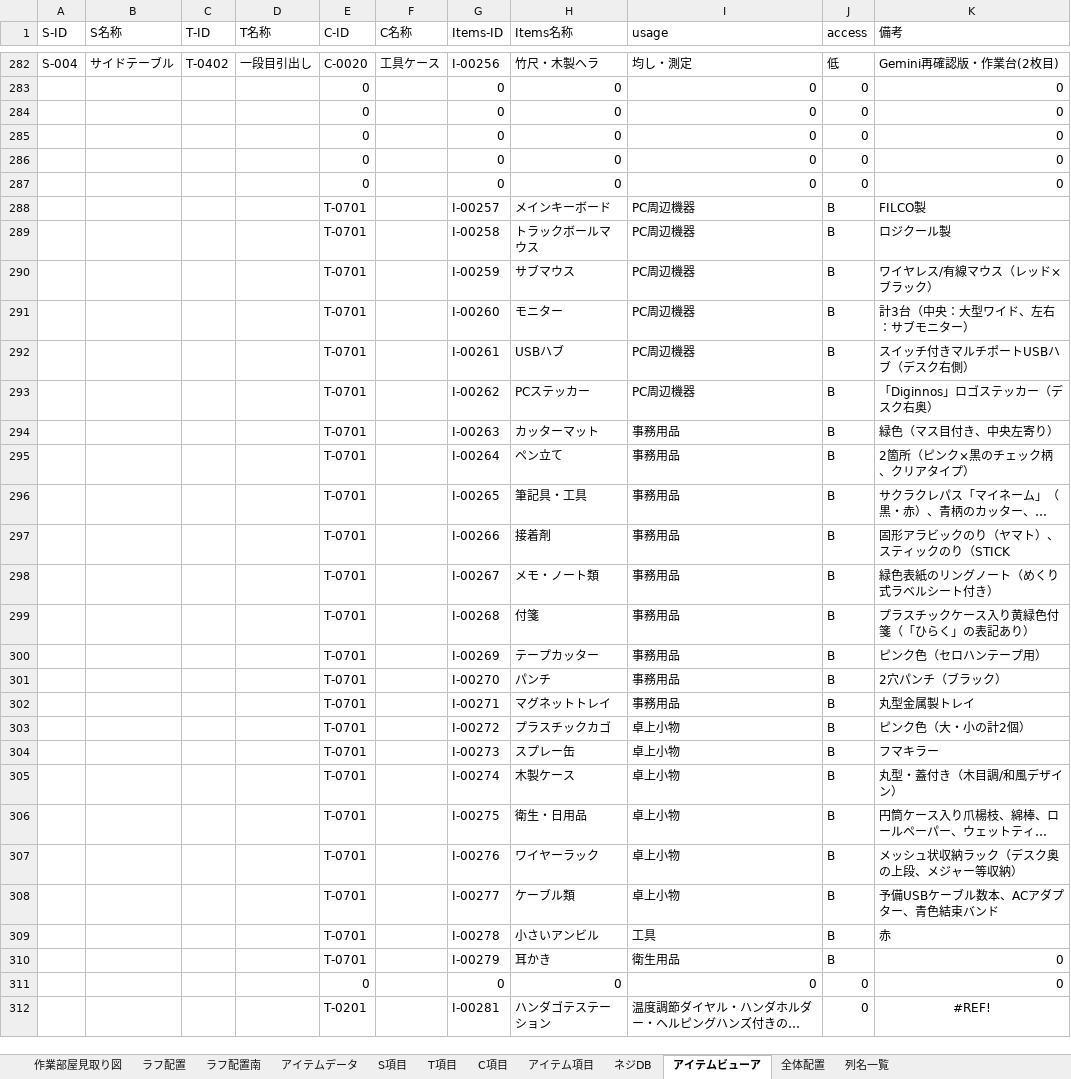
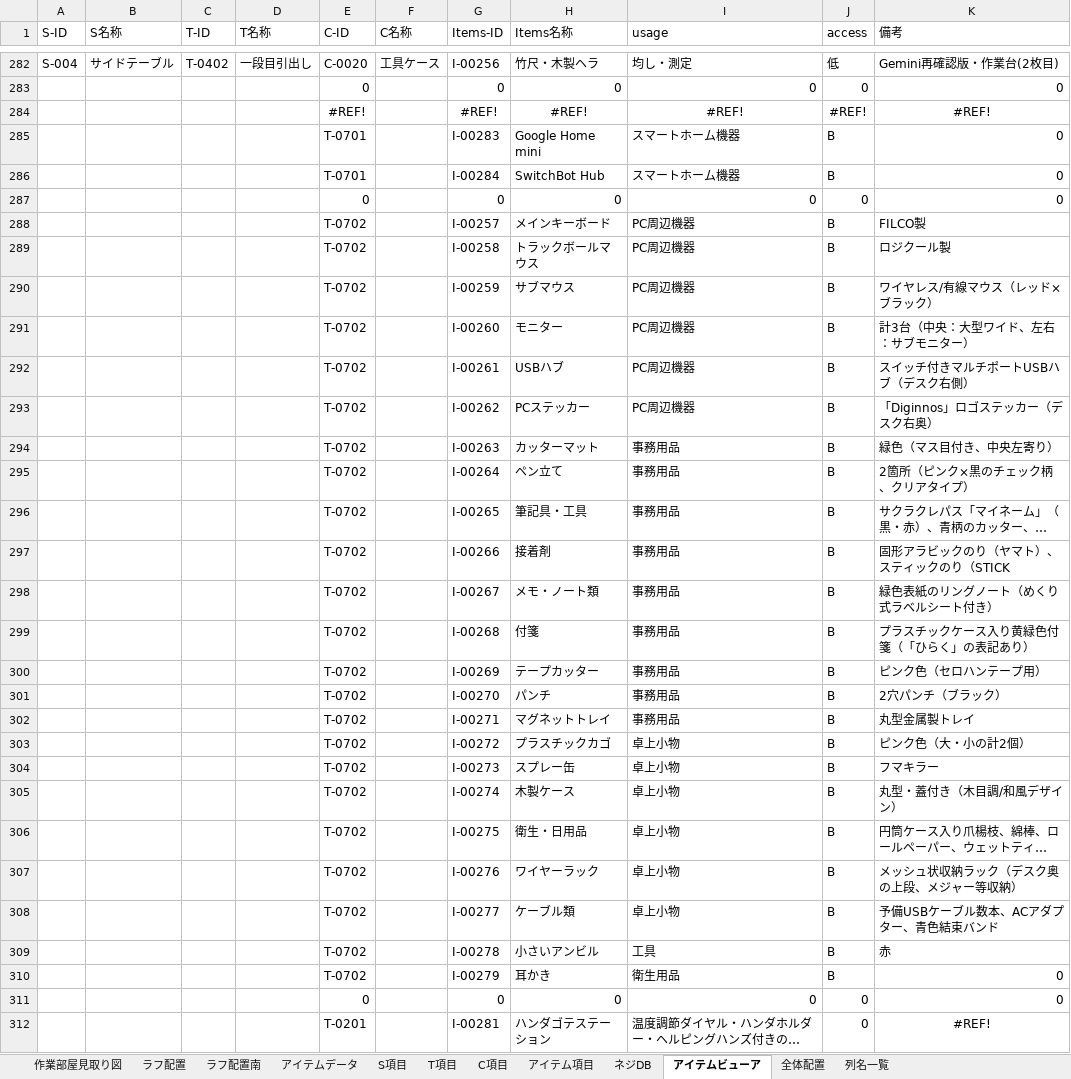
Before and after one commit to pureko2000/washitsu-db, an Excel workbook: 整理用001.xlsx, sheet アイテムビューア, drawn as a sheet; only a part is shown, gaps mark what is left out; long unchanged cells end in …; values as stored, in another font and other column widths than the file's, no borders; removed rows and columns are numbered as before the commit, all else as after; the diff covers the shown part only; the diff names each change by its address in the sheet, - before the commit and + after, or states it on an @@ line.

```diff
--- a/整理用001.xlsx (sheet アイテムビューア)
+++ b/整理用001.xlsx (sheet アイテムビューア)
+row 284:  |  |  |  | #REF! |  | #REF! | #REF! | #REF! | #REF! | #REF!
+row 285:  |  |  |  | T-0701 |  | I-00283 | Google Home mini | スマートホーム機器 | B | 0
+row 286:  |  |  |  | T-0701 |  | I-00284 | SwitchBot Hub | スマートホーム機器 | B | 0
-row 285:  |  |  |  | 0 |  | 0 | 0 | 0 | 0 | 0
-row 286:  |  |  |  | 0 |  | 0 | 0 | 0 | 0 | 0
-row 287:  |  |  |  | 0 |  | 0 | 0 | 0 | 0 | 0
-E288:E310 (C-ID): T-0701
+E288:E310 (C-ID): T-0702
```
Also changed, not shown: 19 added rows and 19 removed rows elsewhere in this sheet, sheet アイテム項目, sheet C項目, formulas that keep their value, 1 other file.
